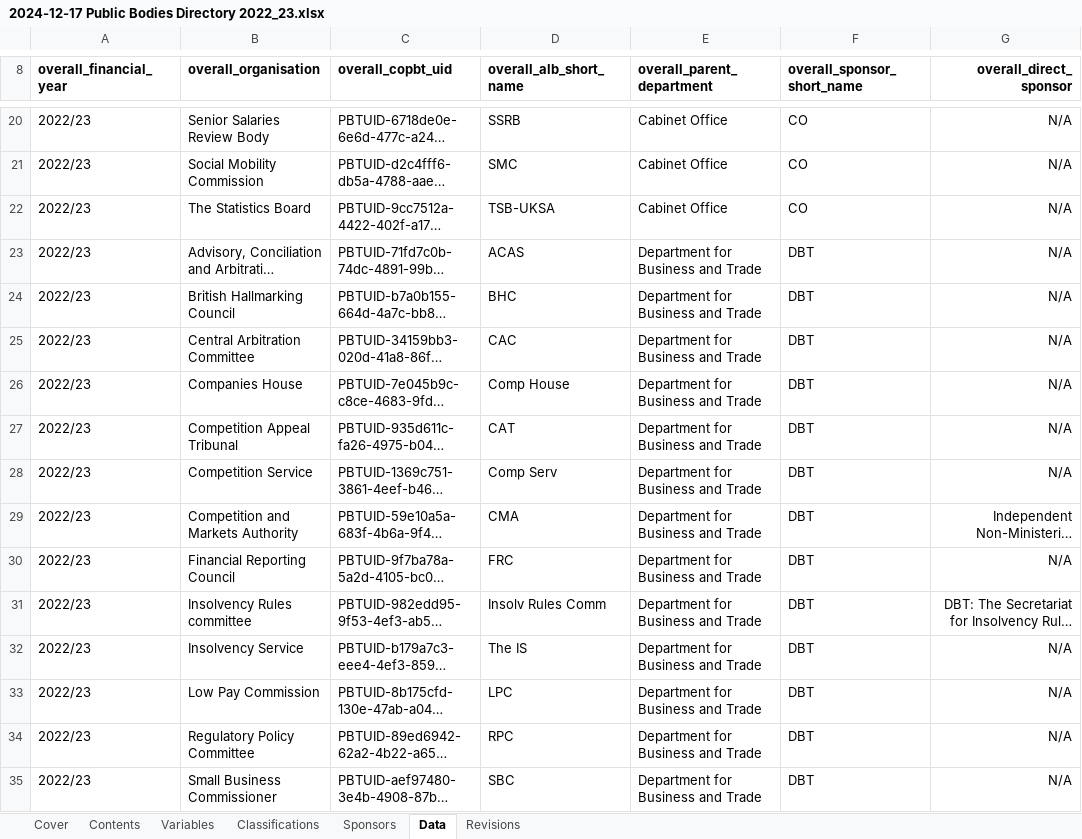
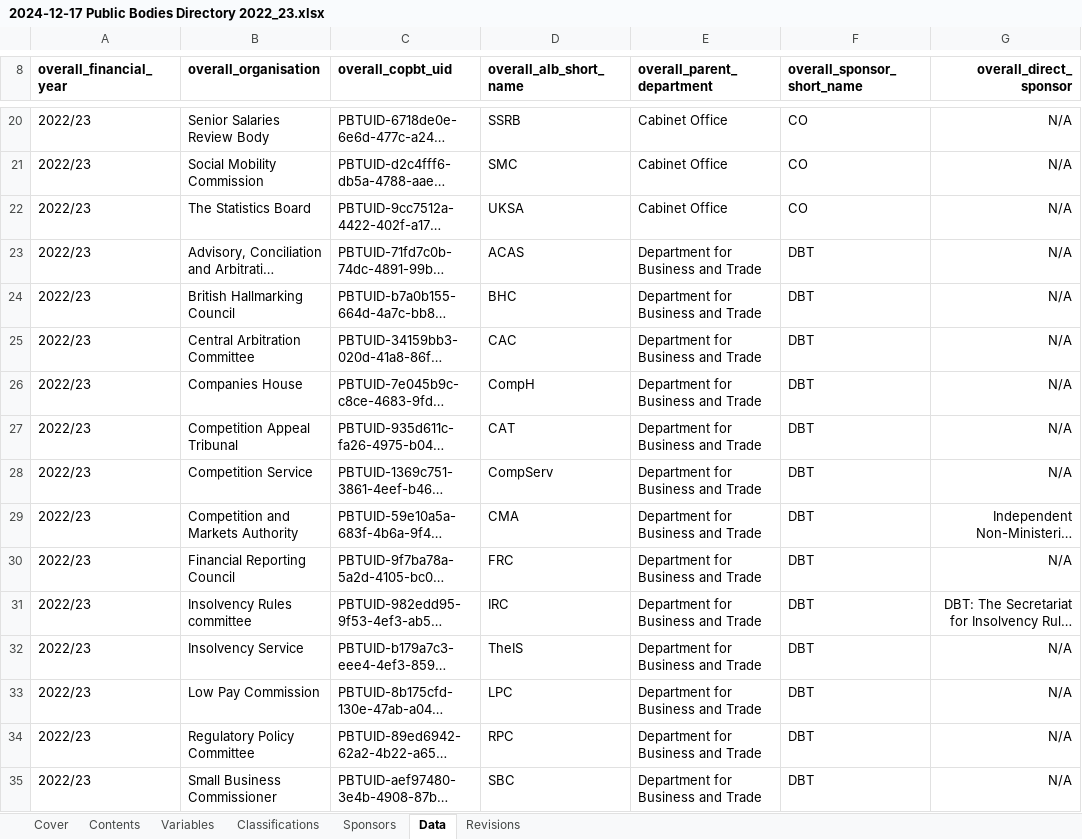
Before and after one commit to co-public-bodies/ALB_Landscape_Analysis_2022_23, an Excel workbook: Data/2024-12-17 Public Bodies Directory 2022_23.xlsx, sheet Data, drawn as a sheet; only a part is shown, gaps mark what is left out; long unchanged cells end in …; values as stored, in another font and other column widths than the file's, no borders; table styles not drawn; the diff covers the shown part only; the diff names each change by its address in the sheet, - before the commit and + after, or states it on an @@ line.

Commit message:
improved shortened names for ALBs to improve overall readaibility, and to help with data linkage for upcoming 2023/24 publication

```diff
--- a/Data/2024-12-17 Public Bodies Directory 2022_23.xlsx (sheet Data)
+++ b/Data/2024-12-17 Public Bodies Directory 2022_23.xlsx (sheet Data)
-D22 (overall_alb_short_name): TSB-UKSA
+D22 (overall_alb_short_name): UKSA
-D26 (overall_alb_short_name): Comp House
+D26 (overall_alb_short_name): CompH
-D28 (overall_alb_short_name): Comp Serv
+D28 (overall_alb_short_name): CompServ
-D31 (overall_alb_short_name): Insolv Rules Comm
+D31 (overall_alb_short_name): IRC
-D32 (overall_alb_short_name): The IS
+D32 (overall_alb_short_name): TheIS
```
Also changed, not shown: 72 edited cells elsewhere in this sheet.
